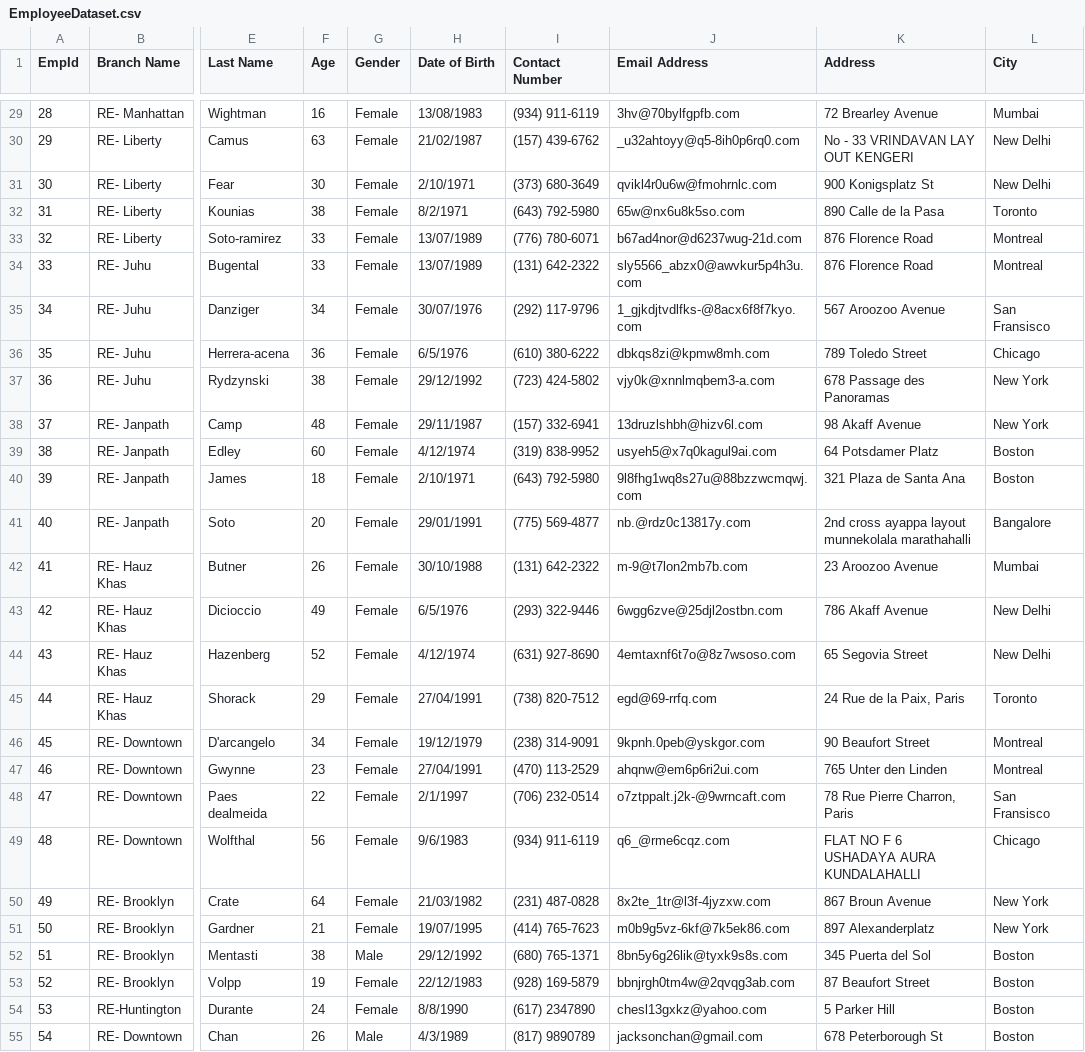
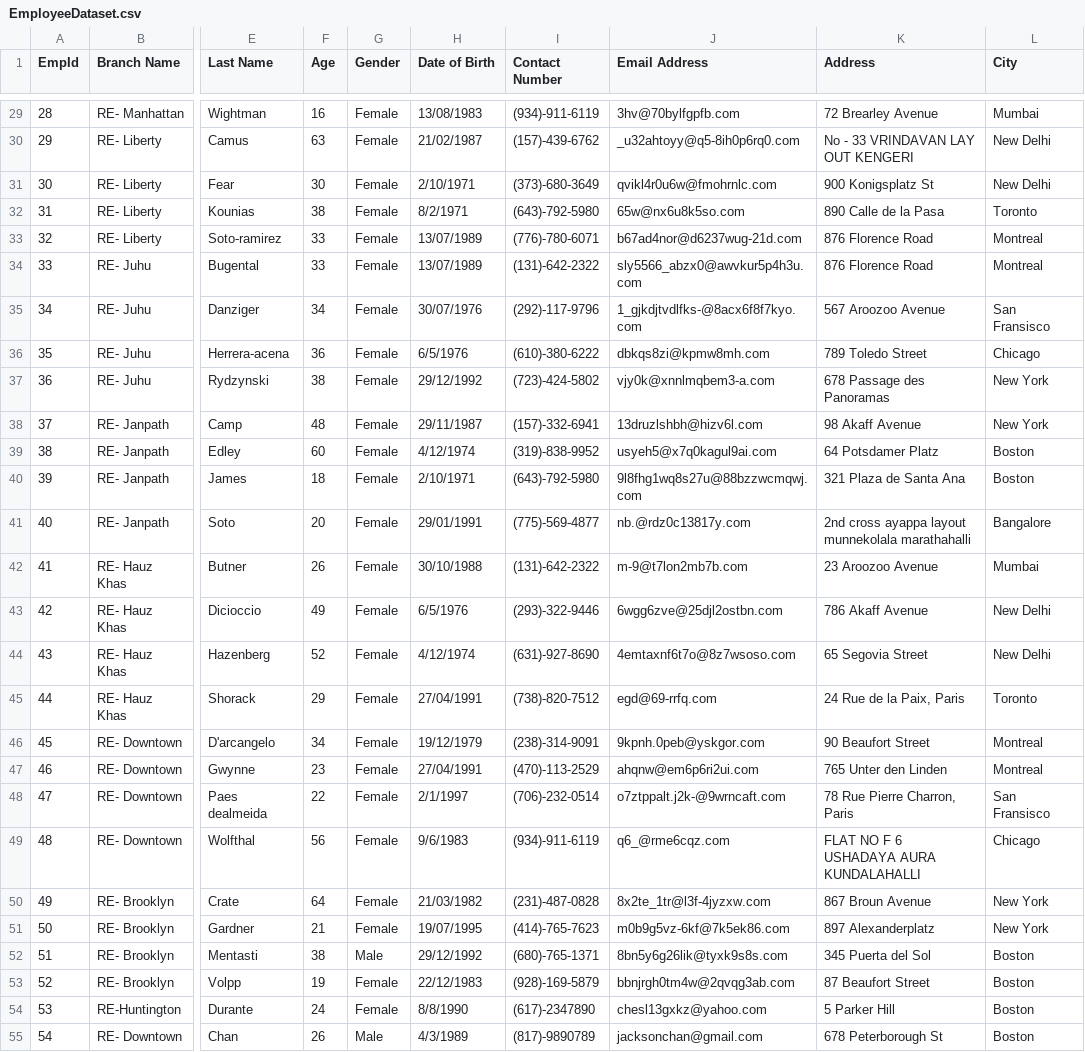
Before and after one commit to PrateekAdhikaree/RuntimeEnvironment, a CSV file: Runtime Environment/resources/files/EmployeeDataset.csv, drawn as a sheet; only a part is shown, gaps mark what is left out; the diff covers the shown part only; the diff names each change by its address in the sheet, - before the commit and + after, or states it on an @@ line.

```diff
--- a/Runtime Environment/resources/files/EmployeeDataset.csv
+++ b/Runtime Environment/resources/files/EmployeeDataset.csv
-I29 (Contact Number): (934) 911-6119
+I29 (Contact Number): (934)-911-6119
-I30 (Contact Number): (157) 439-6762
+I30 (Contact Number): (157)-439-6762
-I31 (Contact Number): (373) 680-3649
+I31 (Contact Number): (373)-680-3649
-I32 (Contact Number): (643) 792-5980
+I32 (Contact Number): (643)-792-5980
-I33 (Contact Number): (776) 780-6071
+I33 (Contact Number): (776)-780-6071
-I34 (Contact Number): (131) 642-2322
+I34 (Contact Number): (131)-642-2322
-I35 (Contact Number): (292) 117-9796
+I35 (Contact Number): (292)-117-9796
-I36 (Contact Number): (610) 380-6222
+I36 (Contact Number): (610)-380-6222
-I37 (Contact Number): (723) 424-5802
+I37 (Contact Number): (723)-424-5802
-I38 (Contact Number): (157) 332-6941
+I38 (Contact Number): (157)-332-6941
-I39 (Contact Number): (319) 838-9952
+I39 (Contact Number): (319)-838-9952
-I40 (Contact Number): (643) 792-5980
+I40 (Contact Number): (643)-792-5980
-I41 (Contact Number): (775) 569-4877
+I41 (Contact Number): (775)-569-4877
-I42 (Contact Number): (131) 642-2322
+I42 (Contact Number): (131)-642-2322
-I43 (Contact Number): (293) 322-9446
+I43 (Contact Number): (293)-322-9446
-I44 (Contact Number): (631) 927-8690
+I44 (Contact Number): (631)-927-8690
-I45 (Contact Number): (738) 820-7512
+I45 (Contact Number): (738)-820-7512
-I46 (Contact Number): (238) 314-9091
+I46 (Contact Number): (238)-314-9091
-I47 (Contact Number): (470) 113-2529
+I47 (Contact Number): (470)-113-2529
-I48 (Contact Number): (706) 232-0514
+I48 (Contact Number): (706)-232-0514
-I49 (Contact Number): (934) 911-6119
+I49 (Contact Number): (934)-911-6119
-I50 (Contact Number): (231) 487-0828
+I50 (Contact Number): (231)-487-0828
-I51 (Contact Number): (414) 765-7623
+I51 (Contact Number): (414)-765-7623
-I52 (Contact Number): (680) 765-1371
+I52 (Contact Number): (680)-765-1371
-I53 (Contact Number): (928) 169-5879
+I53 (Contact Number): (928)-169-5879
-I54 (Contact Number): (617) 2347890
+I54 (Contact Number): (617)-2347890
-I55 (Contact Number): (817) 9890789
+I55 (Contact Number): (817)-9890789
```
Also changed, not shown: 28 edited cells elsewhere in this file, Runtime Environment/resources/files/CustomerDataset.csv, 31 other files.
